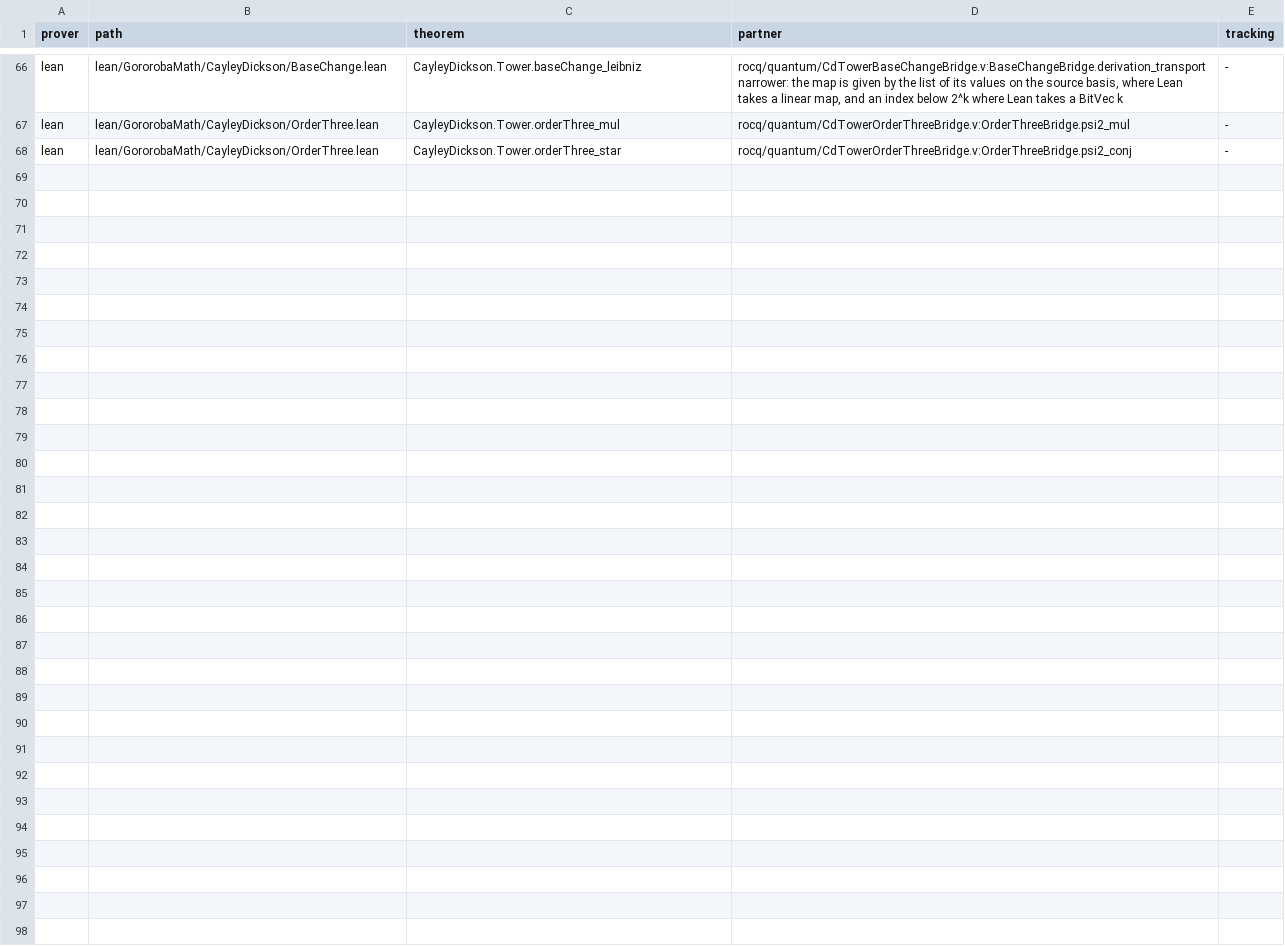
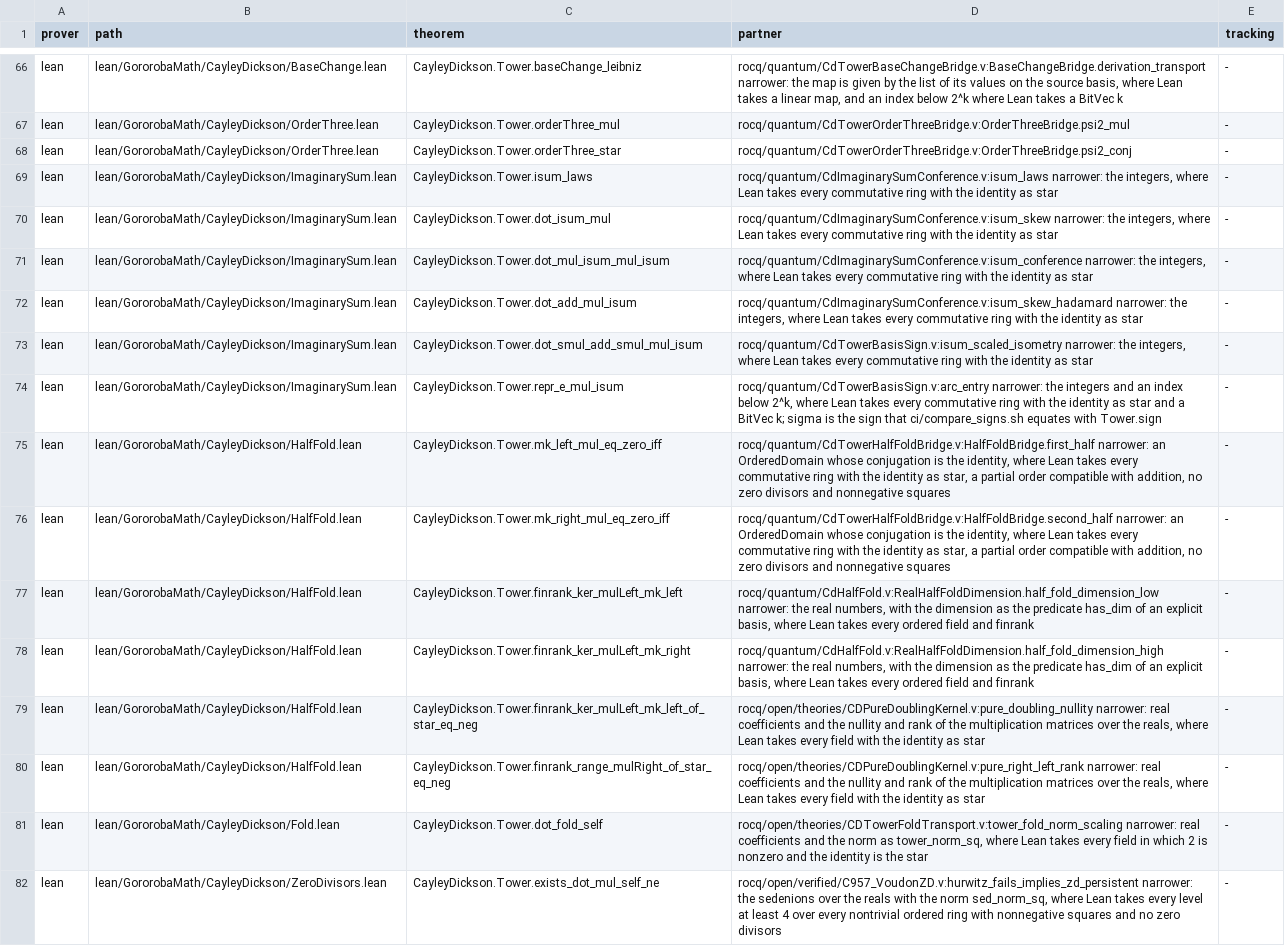
Before and after one commit to Oichkatzelesfrettschen/gororoba-math, a TSV file: ci/headline-results.tsv, drawn as a sheet; only a part is shown, gaps mark what is left out; the diff names each change by its address in the sheet, - before the commit and + after, or states it on an @@ line.

Commit message:
headline: imaginary-sum, half-fold, fold and zero-divisor rows
Four more modules gain headline rows, challenge modules and partners; the half-fold bridge is a functor over the ordered domain at the integer instance.

```diff
--- a/ci/headline-results.tsv
+++ b/ci/headline-results.tsv
+row 69: lean | lean/GororobaMath/CayleyDickson/ImaginarySum.lean | CayleyDickson.Tower.isum_laws | rocq/quantum/CdImaginarySumConference.v:isum_laws narrower: the integers, where Lean takes every commutative ring with the identity as star | -
+row 70: lean | lean/GororobaMath/CayleyDickson/ImaginarySum.lean | CayleyDickson.Tower.dot_isum_mul | rocq/quantum/CdImaginarySumConference.v:isum_skew narrower: the integers, where Lean takes every commutative ring with the identity as star | -
+row 71: lean | lean/GororobaMath/CayleyDickson/ImaginarySum.lean | CayleyDickson.Tower.dot_mul_isum_mul_isum | rocq/quantum/CdImaginarySumConference.v:isum_conference narrower: the integers, where Lean takes every commutative ring with the identity as star | -
+row 72: lean | lean/GororobaMath/CayleyDickson/ImaginarySum.lean | CayleyDickson.Tower.dot_add_mul_isum | rocq/quantum/CdImaginarySumConference.v:isum_skew_hadamard narrower: the integers, where Lean takes every commutative ring with the identity as star | -
+row 73: lean | lean/GororobaMath/CayleyDickson/ImaginarySum.lean | CayleyDickson.Tower.dot_smul_add_smul_mul_isum | rocq/quantum/CdTowerBasisSign.v:isum_scaled_isometry narrower: the integers, where Lean takes every commutative ring with the identity as star | -
+row 74: lean | lean/GororobaMath/CayleyDickson/ImaginarySum.lean | CayleyDickson.Tower.repr_e_mul_isum | rocq/quantum/CdTowerBasisSign.v:arc_entry narrower: the integers and an index below 2^k, where Lean takes every commutative ring with the identity as star and a BitVec k; sigma is the sign that ci/compare_signs.sh equates with Tower.sign | -
+row 75: lean | lean/GororobaMath/CayleyDickson/HalfFold.lean | CayleyDickson.Tower.mk_left_mul_eq_zero_iff | rocq/quantum/CdTowerHalfFoldBridge.v:HalfFoldBridge.first_half narrower: an OrderedDomain whose conjugation is the identity, where Lean takes every commutative ring with the identity as star, a partial order compatible with addition, no zero divisors and nonnegative squares | -
+row 76: lean | lean/GororobaMath/CayleyDickson/HalfFold.lean | CayleyDickson.Tower.mk_right_mul_eq_zero_iff | rocq/quantum/CdTowerHalfFoldBridge.v:HalfFoldBridge.second_half narrower: an OrderedDomain whose conjugation is the identity, where Lean takes every commutative ring with the identity as star, a partial order compatible with addition, no zero divisors and nonnegative squares | -
+row 77: lean | lean/GororobaMath/CayleyDickson/HalfFold.lean | CayleyDickson.Tower.finrank_ker_mulLeft_mk_left | rocq/quantum/CdHalfFold.v:RealHalfFoldDimension.half_fold_dimension_low narrower: the real numbers, with the dimension as the predicate has_dim of an explicit basis, where Lean takes every ordered field and finrank | -
+row 78: lean | lean/GororobaMath/CayleyDickson/HalfFold.lean | CayleyDickson.Tower.finrank_ker_mulLeft_mk_right | rocq/quantum/CdHalfFold.v:RealHalfFoldDimension.half_fold_dimension_high narrower: the real numbers, with the dimension as the predicate has_dim of an explicit basis, where Lean takes every ordered field and finrank | -
+row 79: lean | lean/GororobaMath/CayleyDickson/HalfFold.lean | CayleyDickson.Tower.finrank_ker_mulLeft_mk_left_of_star_eq_neg | rocq/open/theories/CDPureDoublingKernel.v:pure_doubling_nullity narrower: real coefficients and the nullity and rank of the multiplication matrices over the reals, where Lean takes every field with the identity as star | -
+row 80: lean | lean/GororobaMath/CayleyDickson/HalfFold.lean | CayleyDickson.Tower.finrank_range_mulRight_of_star_eq_neg | rocq/open/theories/CDPureDoublingKernel.v:pure_right_left_rank narrower: real coefficients and the nullity and rank of the multiplication matrices over the reals, where Lean takes every field with the identity as star | -
+row 81: lean | lean/GororobaMath/CayleyDickson/Fold.lean | CayleyDickson.Tower.dot_fold_self | rocq/open/theories/CDTowerFoldTransport.v:tower_fold_norm_scaling narrower: real coefficients and the norm as tower_norm_sq, where Lean takes every field in which 2 is nonzero and the identity is the star | -
+row 82: lean | lean/GororobaMath/CayleyDickson/ZeroDivisors.lean | CayleyDickson.Tower.exists_dot_mul_self_ne | rocq/open/verified/C957_VoudonZD.v:hurwitz_fails_implies_zd_persistent narrower: the sedenions over the reals with the norm sed_norm_sq, where Lean takes every level at least 4 over every nontrivial ordered ring with nonnegative squares and no zero divisors | -
```
Also changed, not shown: ci/rocq-warnings/allowed.tsv, 18 other files.
